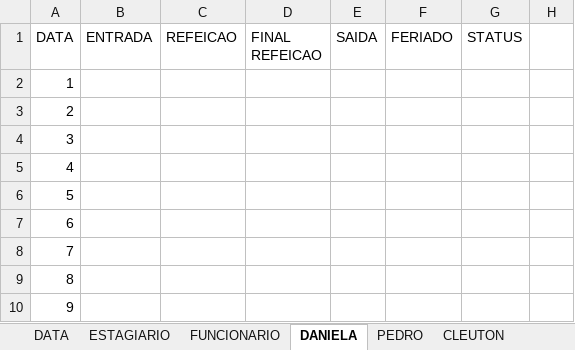
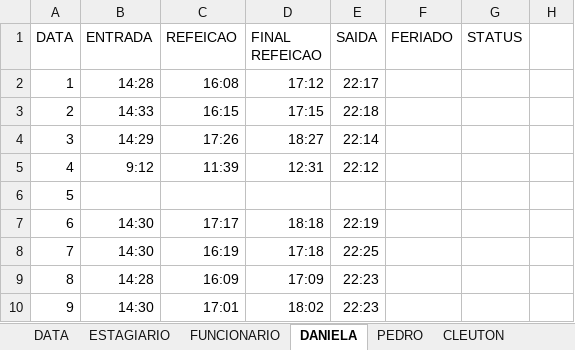
Before and after one commit to 888-coding/ponto-edit, an Excel workbook: file.xlsx, sheet DANIELA, drawn as a sheet; only a part is shown; values as stored, in another font and other column widths than the file's, no borders; the diff covers the shown part only; the diff names each change by its address in the sheet, - before the commit and + after, or states it on an @@ line.

```diff
--- a/file.xlsx (sheet DANIELA)
+++ b/file.xlsx (sheet DANIELA)
-B2 (ENTRADA): (empty)
+B2 (ENTRADA): 14:28
-C2 (REFEICAO): (empty)
+C2 (REFEICAO): 16:08
-D2 (FINAL REFEICAO): (empty)
+D2 (FINAL REFEICAO): 17:12
-E2 (SAIDA): (empty)
+E2 (SAIDA): 22:17
-B3 (ENTRADA): (empty)
+B3 (ENTRADA): 14:33
-C3 (REFEICAO): (empty)
+C3 (REFEICAO): 16:15
-D3 (FINAL REFEICAO): (empty)
+D3 (FINAL REFEICAO): 17:15
-E3 (SAIDA): (empty)
+E3 (SAIDA): 22:18
-B4 (ENTRADA): (empty)
+B4 (ENTRADA): 14:29
-C4 (REFEICAO): (empty)
+C4 (REFEICAO): 17:26
-D4 (FINAL REFEICAO): (empty)
+D4 (FINAL REFEICAO): 18:27
-E4 (SAIDA): (empty)
+E4 (SAIDA): 22:14
-B5 (ENTRADA): (empty)
+B5 (ENTRADA): 9:12
-C5 (REFEICAO): (empty)
+C5 (REFEICAO): 11:39
-D5 (FINAL REFEICAO): (empty)
+D5 (FINAL REFEICAO): 12:31
-E5 (SAIDA): (empty)
+E5 (SAIDA): 22:12
-B7:B8 (ENTRADA): (empty)
+B7:B8 (ENTRADA): 14:30
-C7 (REFEICAO): (empty)
+C7 (REFEICAO): 17:17
-D7 (FINAL REFEICAO): (empty)
+D7 (FINAL REFEICAO): 18:18
-E7 (SAIDA): (empty)
+E7 (SAIDA): 22:19
-C8 (REFEICAO): (empty)
+C8 (REFEICAO): 16:19
-D8 (FINAL REFEICAO): (empty)
+D8 (FINAL REFEICAO): 17:18
-E8 (SAIDA): (empty)
+E8 (SAIDA): 22:25
-B9 (ENTRADA): (empty)
+B9 (ENTRADA): 14:28
-C9 (REFEICAO): (empty)
+C9 (REFEICAO): 16:09
-D9 (FINAL REFEICAO): (empty)
+D9 (FINAL REFEICAO): 17:09
-E9:E10 (SAIDA): (empty)
+E9:E10 (SAIDA): 22:23
-B10 (ENTRADA): (empty)
+B10 (ENTRADA): 14:30
-C10 (REFEICAO): (empty)
+C10 (REFEICAO): 17:01
-D10 (FINAL REFEICAO): (empty)
+D10 (FINAL REFEICAO): 18:02
```
Also changed, not shown: 72 edited cells elsewhere in this sheet, sheet DATA, 1 other file.
